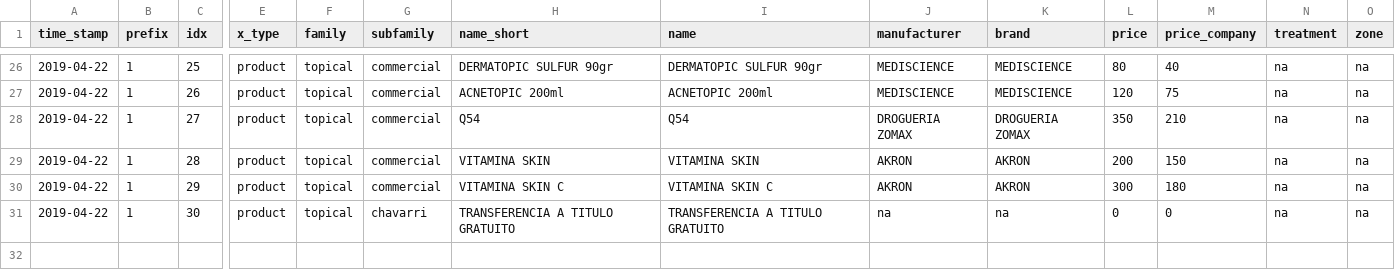
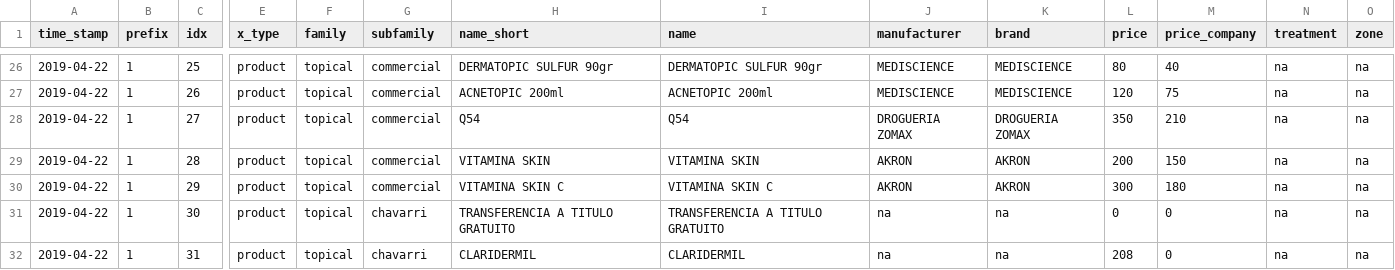
Before and after one commit to gibil5/price_list, a CSV file: models/csv/PRODUCTS.csv, drawn as a sheet; only a part is shown, gaps mark what is left out; rows hold the shown columns only; the diff names each change by its address in the sheet, - before the commit and + after, or states it on an @@ line.

```diff
--- a/models/csv/PRODUCTS.csv
+++ b/models/csv/PRODUCTS.csv
+row 32: 2019-04-22 | 1 | 31 | product | topical | chavarri | CLARIDERMIL | CLARIDERMIL | na | na | 208 | 0 | na | na
```
Also changed, not shown: models/csv/PRODS.csv, 30 other files.
